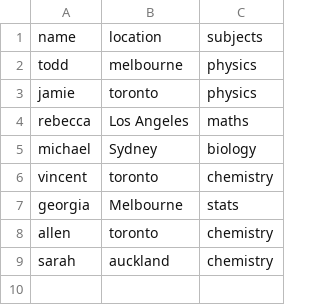
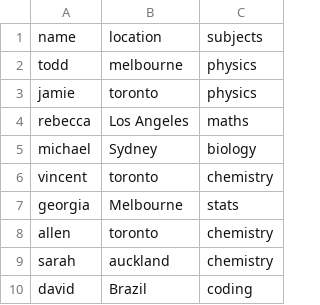
Before and after one commit to davidisurf/intro-to-python, a CSV file: data.csv, drawn as a sheet.

Commit message:
Update data.csv
Developer tools class, adding data to the data.csv file :)

```diff
--- a/data.csv
+++ b/data.csv
@@ -9 +9,2 @@ allen,toronto,chemistry
 sarah,auckland,chemistry
+david,Brazil,coding
```
